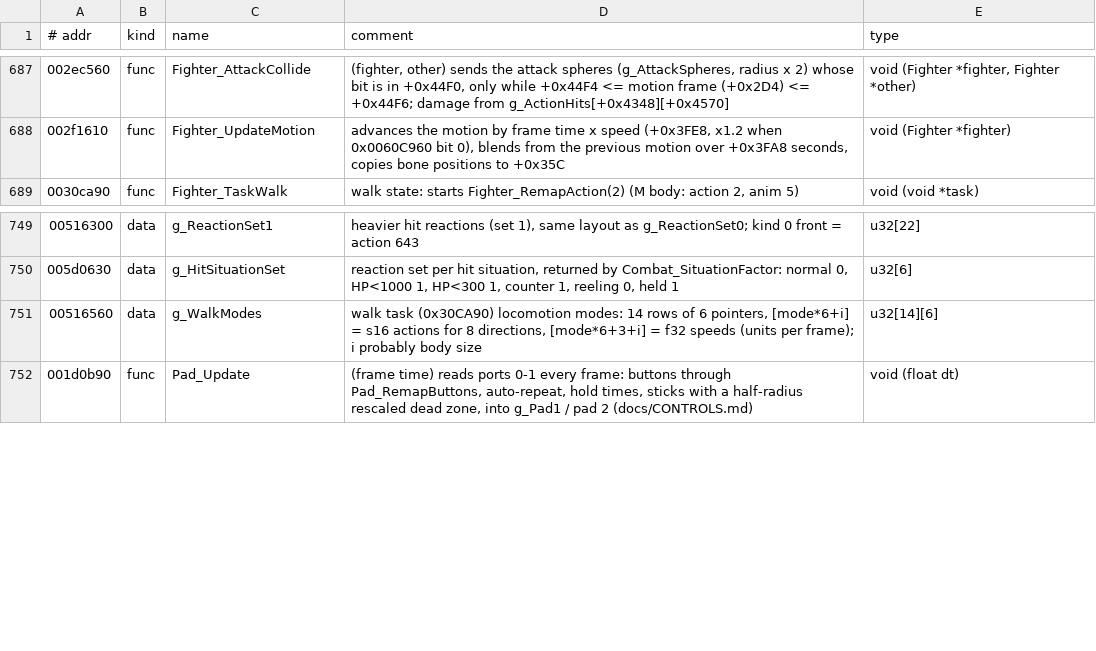
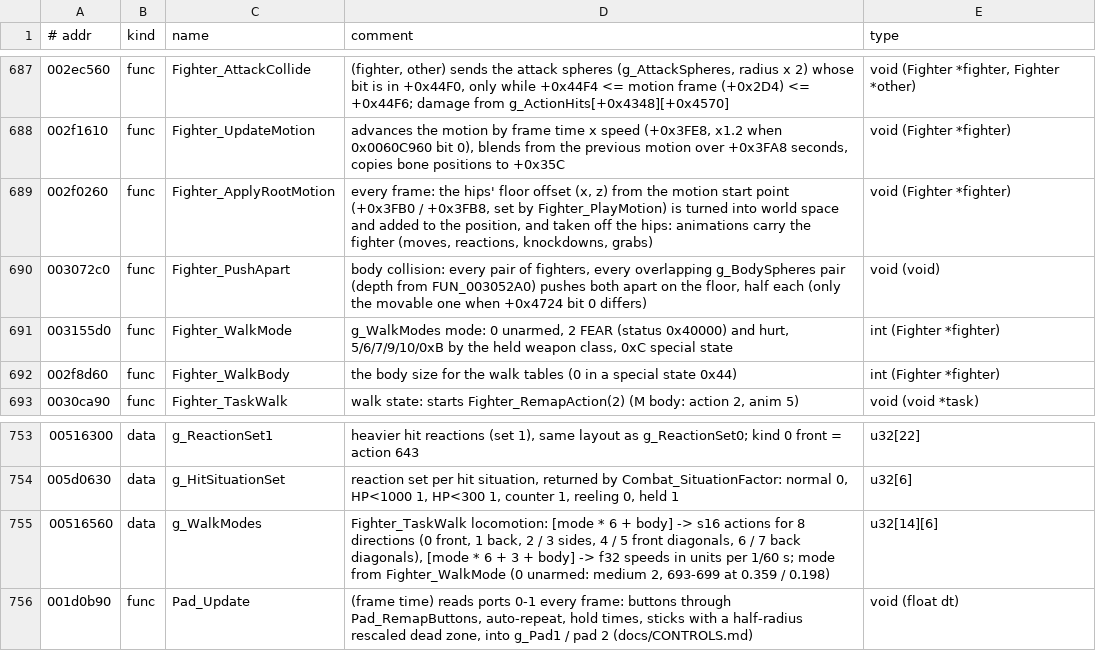
Before and after one commit to vm8127/beatdown-modkit, a TSV file: symbols/symbols.tsv, drawn as a sheet; only a part is shown, gaps mark what is left out.

```diff
--- a/symbols/symbols.tsv
+++ b/symbols/symbols.tsv
@@ -688,2 +688,6 @@
 002f1610	func	Fighter_UpdateMotion	advances the motion by frame time x speed (+0x3FE8, x1.2 when 0x0060C960 bit 0), blends from the previous motion over +0x3FA8 seconds, copies bone positions to +0x35C	void (Fighter *fighter)
+002f0260	func	Fighter_ApplyRootMotion	every frame: the hips' floor offset (x, z) from the motion start point (+0x3FB0 / +0x3FB8, set by Fighter_PlayMotion) is turned into world space and added to the position, and taken off the hips: animations carry the fighter (moves, reactions, knockdowns, grabs)	void (Fighter *fighter)
+003072c0	func	Fighter_PushApart	body collision: every pair of fighters, every overlapping g_BodySpheres pair (depth from FUN_003052A0) pushes both apart on the floor, half each (only the movable one when +0x4724 bit 0 differs)	void (void)
+003155d0	func	Fighter_WalkMode	g_WalkModes mode: 0 unarmed, 2 FEAR (status 0x40000) and hurt, 5/6/7/9/10/0xB by the held weapon class, 0xC special state	int (Fighter *fighter)
+002f8d60	func	Fighter_WalkBody	the body size for the walk tables (0 in a special state 0x44)	int (Fighter *fighter)
 0030ca90	func	Fighter_TaskWalk	walk state: starts Fighter_RemapAction(2) (M body: action 2, anim 5)	void (void *task)
@@ -750,3 +754,3 @@
 005d0630	data	g_HitSituationSet	reaction set per hit situation, returned by Combat_SituationFactor: normal 0, HP<1000 1, HP<300 1, counter 1, reeling 0, held 1	u32[6]
-00516560	data	g_WalkModes	walk task (0x30CA90) locomotion modes: 14 rows of 6 pointers, [mode*6+i] = s16 actions for 8 directions, [mode*6+3+i] = f32 speeds (units per frame); i probably body size	u32[14][6]
+00516560	data	g_WalkModes	Fighter_TaskWalk locomotion: [mode * 6 + body] -> s16 actions for 8 directions (0 front, 1 back, 2 / 3 sides, 4 / 5 front diagonals, 6 / 7 back diagonals), [mode * 6 + 3 + body] -> f32 speeds in units per 1/60 s; mode from Fighter_WalkMode (0 unarmed: medium 2, 693-699 at 0.359 / 0.198)	u32[14][6]
 001d0b90	func	Pad_Update	(frame time) reads ports 0-1 every frame: buttons through Pad_RemapButtons, auto-repeat, hold times, sticks with a half-radius rescaled dead zone, into g_Pad1 / pad 2 (docs/CONTROLS.md)	void (float dt)
```
Also changed, not shown: symbols/beatdown_symbols.csv, symbols/structs.tsv, 13 other files.
